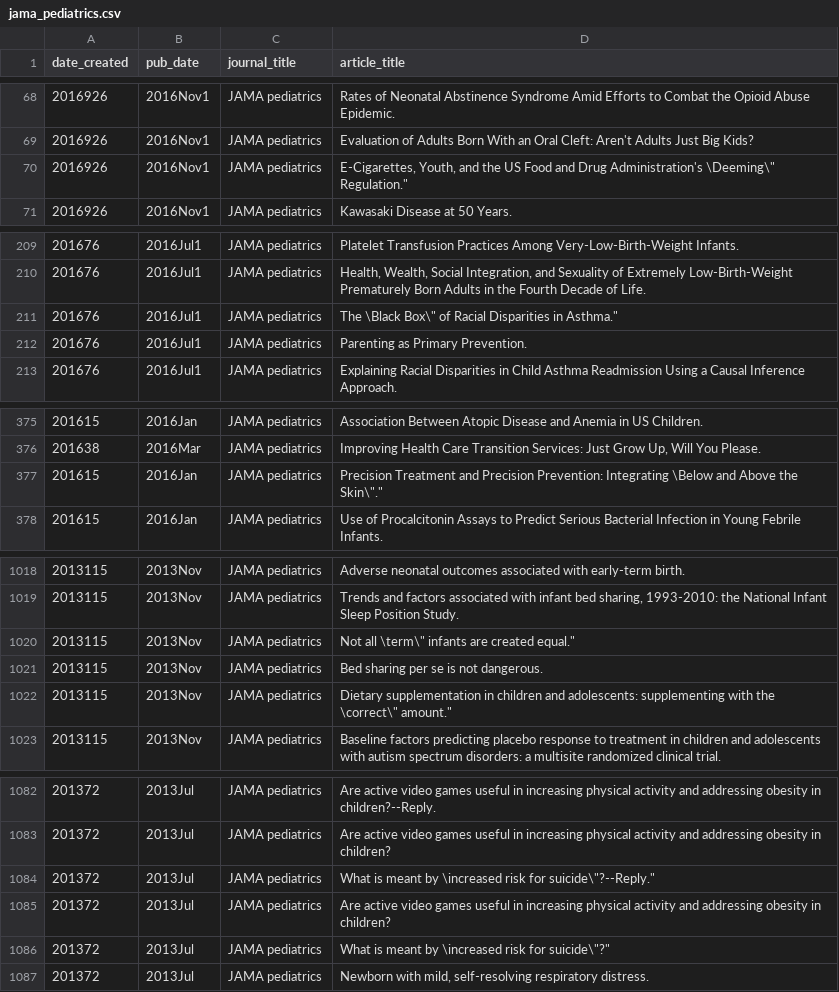
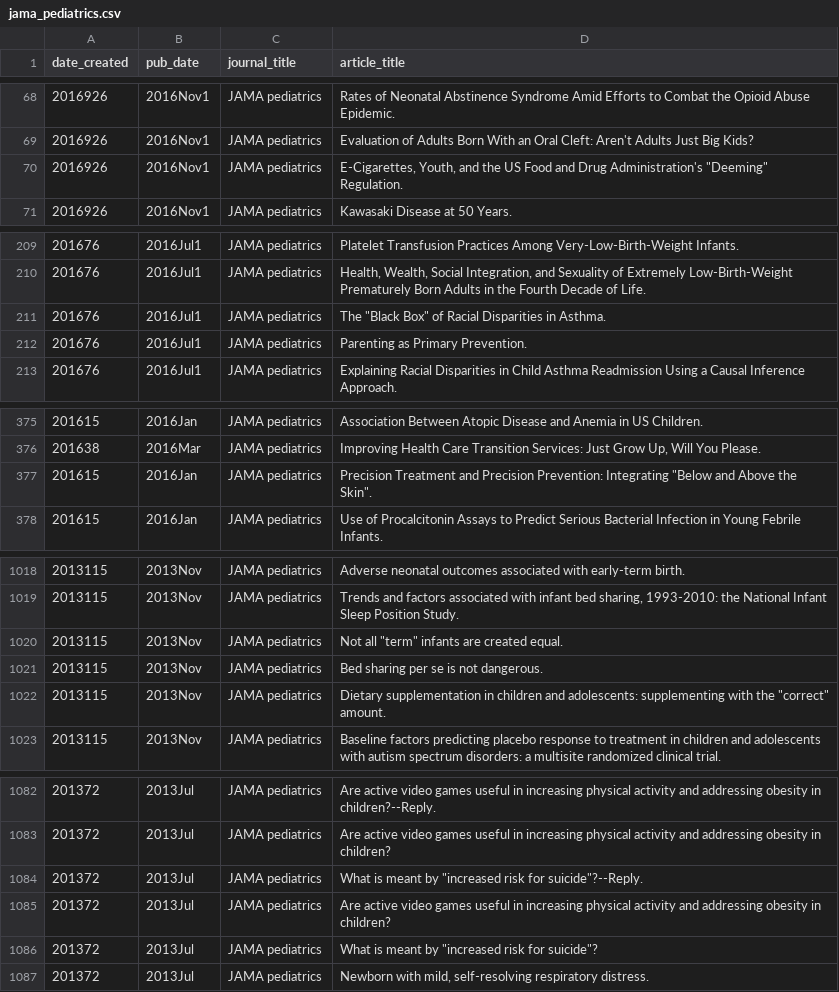
Before and after one commit to statwonk/academy-code-coverage, a CSV file: jama_pediatrics.csv, drawn as a sheet; only a part is shown, gaps mark what is left out; the diff covers the shown part only.

Commit message:
Let's see if double quoting rather than escaping helps Github render the CSV.

```diff
--- a/jama_pediatrics.csv
+++ b/jama_pediatrics.csv
@@ -69,3 +69,3 @@
 "2016926","2016Nov1","JAMA pediatrics","Evaluation of Adults Born With an Oral Cleft: Aren't Adults Just Big Kids?"
-"2016926","2016Nov1","JAMA pediatrics","E-Cigarettes, Youth, and the US Food and Drug Administration's \"Deeming\" Regulation."
+"2016926","2016Nov1","JAMA pediatrics","E-Cigarettes, Youth, and the US Food and Drug Administration's ""Deeming"" Regulation."
 "2016926","2016Nov1","JAMA pediatrics","Kawasaki Disease at 50 Years."
@@ -210,3 +210,3 @@
 "201676","2016Jul1","JAMA pediatrics","Health, Wealth, Social Integration, and Sexuality of Extremely Low-Birth-Weight Prematurely Born Adults in the Fourth Decade of Life."
-"201676","2016Jul1","JAMA pediatrics","The \"Black Box\" of Racial Disparities in Asthma."
+"201676","2016Jul1","JAMA pediatrics","The ""Black Box"" of Racial Disparities in Asthma."
 "201676","2016Jul1","JAMA pediatrics","Parenting as Primary Prevention."
@@ -376,3 +376,3 @@
 "201638","2016Mar","JAMA pediatrics","Improving Health Care Transition Services: Just Grow Up, Will You Please."
-"201615","2016Jan","JAMA pediatrics","Precision Treatment and Precision Prevention: Integrating \"Below and Above the Skin\"."
+"201615","2016Jan","JAMA pediatrics","Precision Treatment and Precision Prevention: Integrating ""Below and Above the Skin""."
 "201615","2016Jan","JAMA pediatrics","Use of Procalcitonin Assays to Predict Serious Bacterial Infection in Young Febrile Infants."
@@ -1019,5 +1019,5 @@
 "2013115","2013Nov","JAMA pediatrics","Trends and factors associated with infant bed sharing, 1993-2010: the National Infant Sleep Position Study."
-"2013115","2013Nov","JAMA pediatrics","Not all \"term\" infants are created equal."
+"2013115","2013Nov","JAMA pediatrics","Not all ""term"" infants are created equal."
 "2013115","2013Nov","JAMA pediatrics","Bed sharing per se is not dangerous."
-"2013115","2013Nov","JAMA pediatrics","Dietary supplementation in children and adolescents: supplementing with the \"correct\" amount."
+"2013115","2013Nov","JAMA pediatrics","Dietary supplementation in children and adolescents: supplementing with the ""correct"" amount."
 "2013115","2013Nov","JAMA pediatrics","Baseline factors predicting placebo response to treatment in children and adolescents with autism spectrum disorders: a multisite randomized clinical trial."
@@ -1083,5 +1083,5 @@
 "201372","2013Jul","JAMA pediatrics","Are active video games useful in increasing physical activity and addressing obesity in children?"
-"201372","2013Jul","JAMA pediatrics","What is meant by \"increased risk for suicide\"?--Reply."
+"201372","2013Jul","JAMA pediatrics","What is meant by ""increased risk for suicide""?--Reply."
 "201372","2013Jul","JAMA pediatrics","Are active video games useful in increasing physical activity and addressing obesity in children?"
-"201372","2013Jul","JAMA pediatrics","What is meant by \"increased risk for suicide\"?"
+"201372","2013Jul","JAMA pediatrics","What is meant by ""increased risk for suicide""?"
 "201372","2013Jul","JAMA pediatrics","Newborn with mild, self-resolving respiratory distress."
```
Also changed, not shown: 5 edited cells elsewhere in this file.
